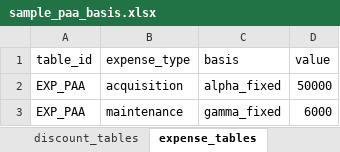
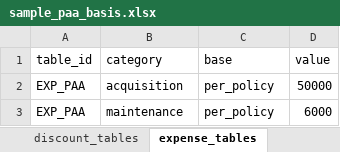
Before and after one commit to seokhoonj/fastcashflow, an Excel workbook: src/fastcashflow/sample_data/sample_paa_basis.xlsx, sheet expense_tables, drawn as a sheet; values as stored, in another font and other column widths than the file's, no borders; the diff names each change by its address in the sheet, - before the commit and + after, or states it on an @@ line.

```diff
--- a/src/fastcashflow/sample_data/sample_paa_basis.xlsx (sheet expense_tables)
+++ b/src/fastcashflow/sample_data/sample_paa_basis.xlsx (sheet expense_tables)
-B1: expense_type
+B1: category
-C1: basis
+C1: base
-C2 (base): alpha_fixed
+C2 (base): per_policy
-C3 (base): gamma_fixed
+C3 (base): per_policy
```
Also changed, not shown: src/fastcashflow/sample_data/sample_basis.xlsx, src/fastcashflow/sample_data/sample_vfa_basis.xlsx, 43 other files.
